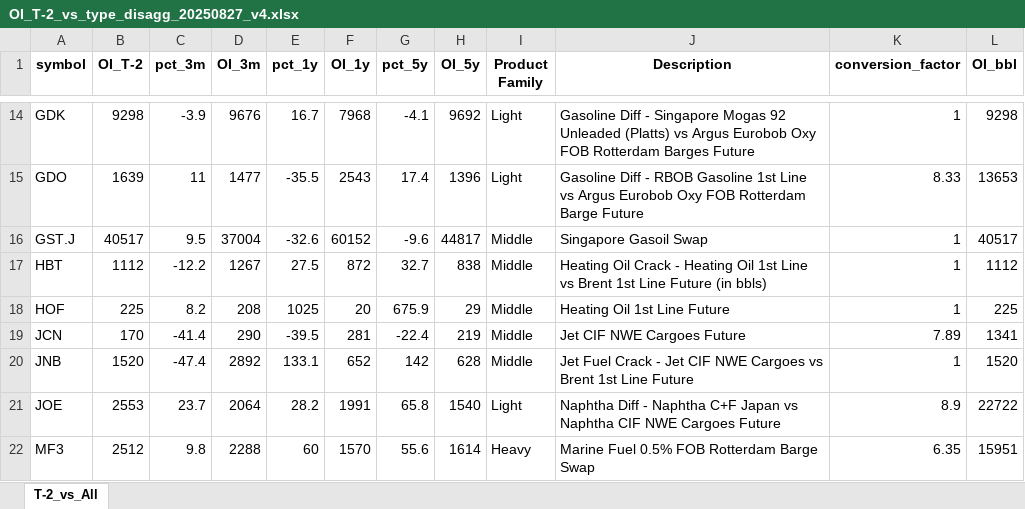
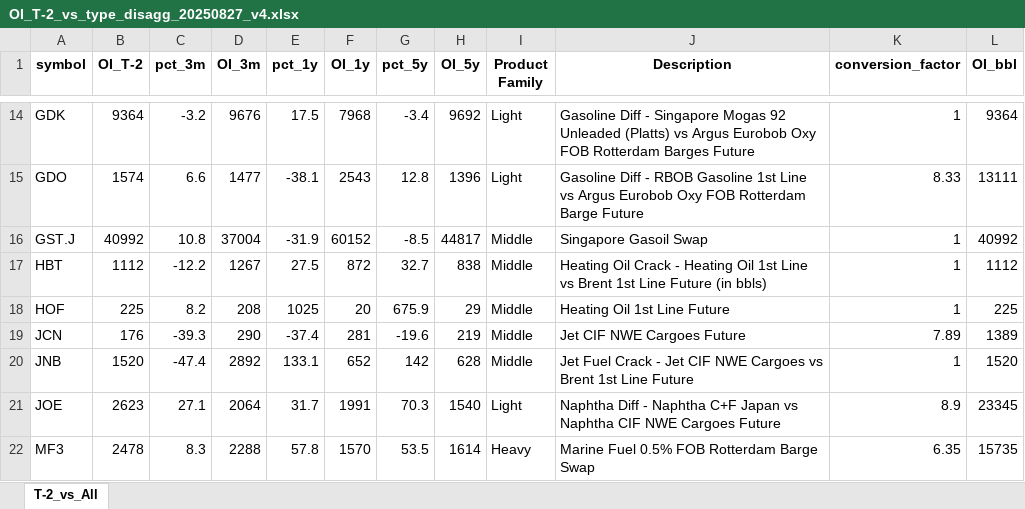
Before and after one commit to ohjiashang/Streamlit_v1, an Excel workbook: data/OI_T-2_vs_type_disagg_20250827_v4.xlsx, sheet T-2_vs_All, drawn as a sheet; only a part is shown, gaps mark what is left out; values as stored, in another font and other column widths than the file's, no borders; the diff covers the shown part only; the diff names each change by its address in the sheet, - before the commit and + after, or states it on an @@ line.

```diff
--- a/data/OI_T-2_vs_type_disagg_20250827_v4.xlsx (sheet T-2_vs_All)
+++ b/data/OI_T-2_vs_type_disagg_20250827_v4.xlsx (sheet T-2_vs_All)
-B14 (OI_T-2): 9298
+B14 (OI_T-2): 9364
-C14 (pct_3m): -3.9
+C14 (pct_3m): -3.2
-E14 (pct_1y): 16.7
+E14 (pct_1y): 17.5
-G14 (pct_5y): -4.1
+G14 (pct_5y): -3.4
-L14 (OI_bbl): 9298
+L14 (OI_bbl): 9364
-B15 (OI_T-2): 1639
+B15 (OI_T-2): 1574
-C15 (pct_3m): 11
+C15 (pct_3m): 6.6
-E15 (pct_1y): -35.5
+E15 (pct_1y): -38.1
-G15 (pct_5y): 17.4
+G15 (pct_5y): 12.8
-L15 (OI_bbl): 13653
+L15 (OI_bbl): 13111
-B16 (OI_T-2): 40517
+B16 (OI_T-2): 40992
-C16 (pct_3m): 9.5
+C16 (pct_3m): 10.8
-E16 (pct_1y): -32.6
+E16 (pct_1y): -31.9
-G16 (pct_5y): -9.6
+G16 (pct_5y): -8.5
-L16 (OI_bbl): 40517
+L16 (OI_bbl): 40992
-B19 (OI_T-2): 170
+B19 (OI_T-2): 176
-C19 (pct_3m): -41.4
+C19 (pct_3m): -39.3
-E19 (pct_1y): -39.5
+E19 (pct_1y): -37.4
-G19 (pct_5y): -22.4
+G19 (pct_5y): -19.6
-L19 (OI_bbl): 1341
+L19 (OI_bbl): 1389
-B21 (OI_T-2): 2553
+B21 (OI_T-2): 2623
-C21 (pct_3m): 23.7
+C21 (pct_3m): 27.1
-E21 (pct_1y): 28.2
+E21 (pct_1y): 31.7
-G21 (pct_5y): 65.8
+G21 (pct_5y): 70.3
-L21 (OI_bbl): 22722
+L21 (OI_bbl): 23345
-B22 (OI_T-2): 2512
+B22 (OI_T-2): 2478
-C22 (pct_3m): 9.8
+C22 (pct_3m): 8.3
-E22 (pct_1y): 60
+E22 (pct_1y): 57.8
-G22 (pct_5y): 55.6
+G22 (pct_5y): 53.5
-L22 (OI_bbl): 15951
+L22 (OI_bbl): 15735
```
Also changed, not shown: 180 edited cells elsewhere in this sheet, 3 other files.
